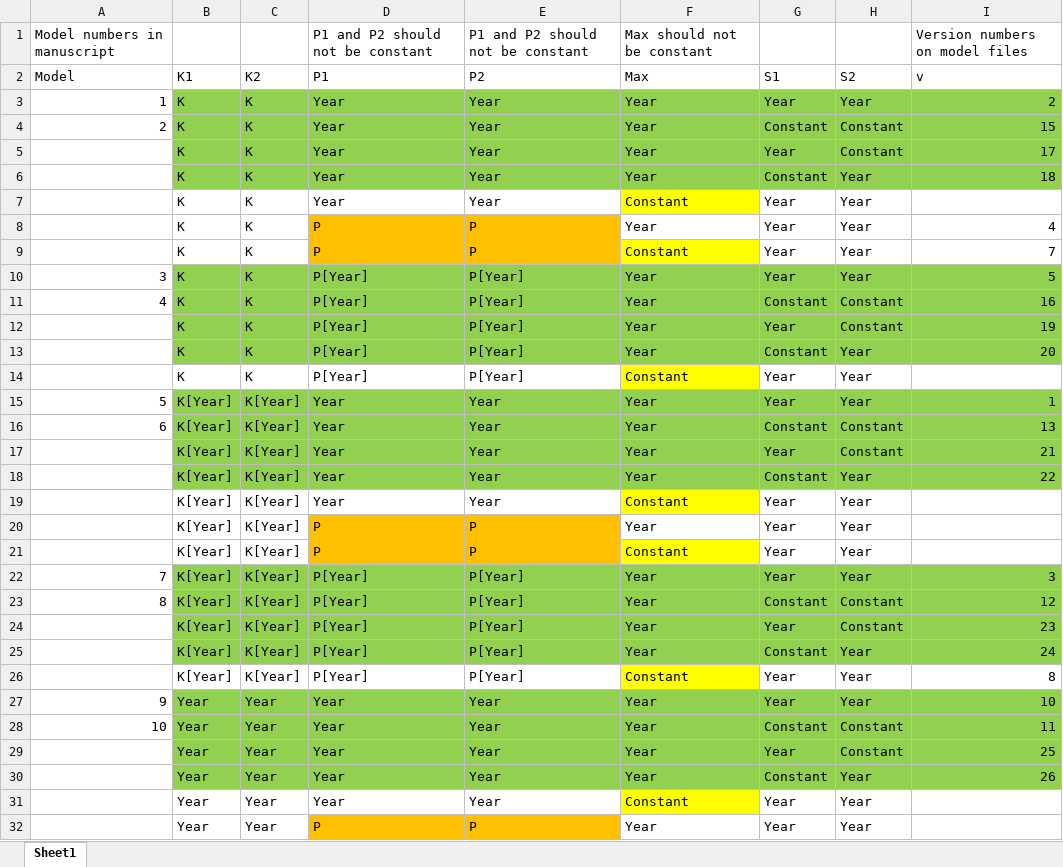
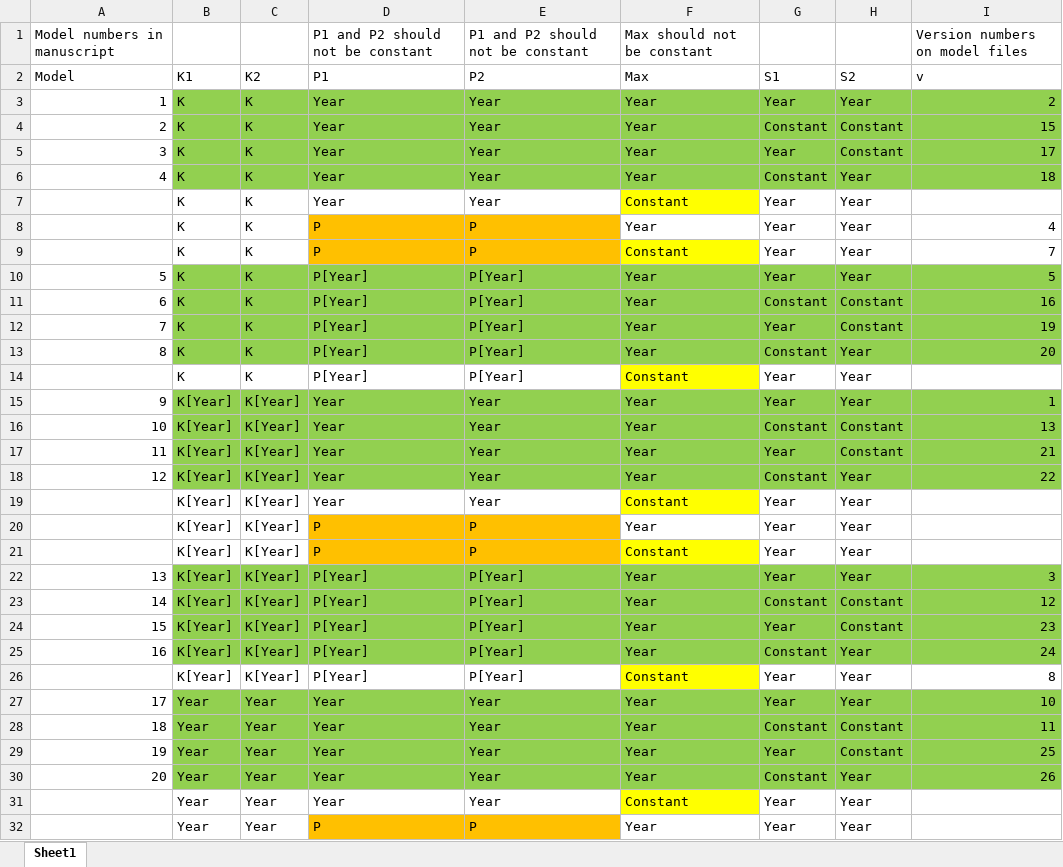
Before and after one commit to TomoEguchi-NOAA/Granite_Canyon_Counts, an Excel workbook: models/Richards Model Parameters.xlsx, sheet Sheet1, drawn as a sheet; only a part is shown; values as stored, in another font and other column widths than the file's, no borders; the diff covers the shown part only; the diff names each change by its address in the sheet, - before the commit and + after, or states it on an @@ line.

Commit message:
Negative binomial models created

```diff
--- a/models/Richards Model Parameters.xlsx (sheet Sheet1)
+++ b/models/Richards Model Parameters.xlsx (sheet Sheet1)
-A5 (Model): (empty)
+A5 (Model): 3
-A6 (Model): (empty)
+A6 (Model): 4
-A10 (Model): 3
+A10 (Model): 5
-A11 (Model): 4
+A11 (Model): 6
-A12 (Model): (empty)
+A12 (Model): 7
-A13 (Model): (empty)
+A13 (Model): 8
-A15 (Model): 5
+A15 (Model): 9
-A16 (Model): 6
+A16 (Model): 10
-A17 (Model): (empty)
+A17 (Model): 11
-A18 (Model): (empty)
+A18 (Model): 12
-A22 (Model): 7
+A22 (Model): 13
-A23 (Model): 8
+A23 (Model): 14
-A24 (Model): (empty)
+A24 (Model): 15
-A25 (Model): (empty)
+A25 (Model): 16
-A27 (Model): 9
+A27 (Model): 17
-A28 (Model): 10
+A28 (Model): 18
-A29 (Model): (empty)
+A29 (Model): 19
-A30 (Model): (empty)
+A30 (Model): 20
```
Also changed, not shown: 4 edited cells elsewhere in this sheet, 26 other files.
